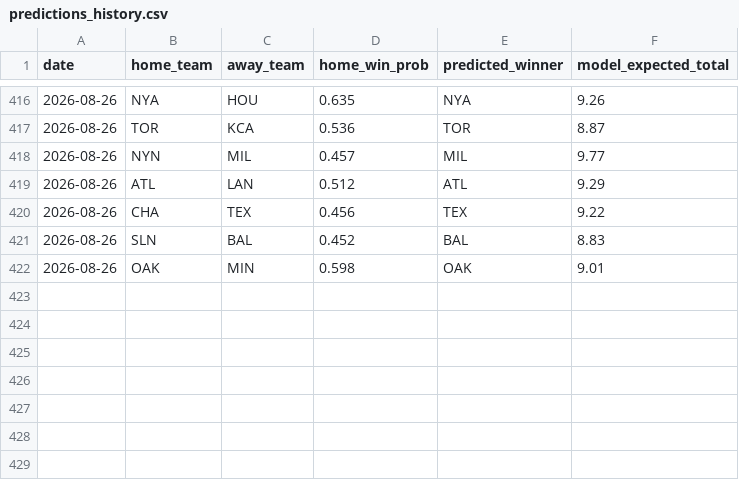
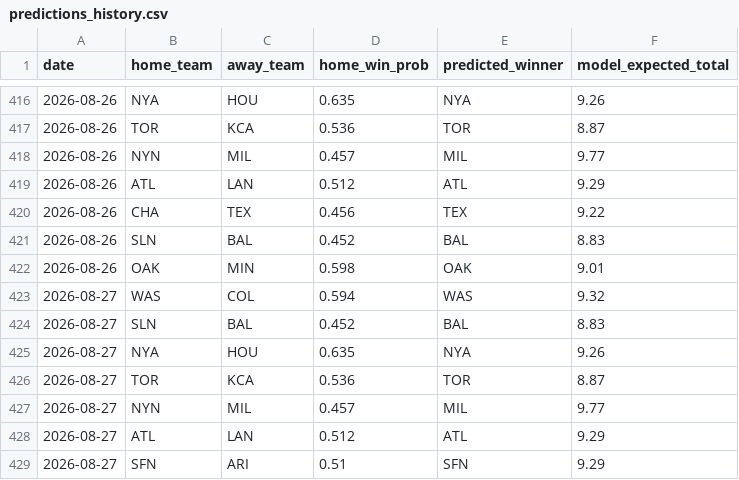
Before and after one commit to andrewhen1999/AutoMLBPredict, a CSV file: MLBPredict/output/predictions_history.csv, drawn as a sheet; only a part is shown, gaps mark what is left out; the diff names each change by its address in the sheet, - before the commit and + after, or states it on an @@ line.

```diff
--- a/MLBPredict/output/predictions_history.csv
+++ b/MLBPredict/output/predictions_history.csv
+row 423: 2026-08-27 | WAS | COL | 0.594 | WAS | 9.32
+row 424: 2026-08-27 | SLN | BAL | 0.452 | BAL | 8.83
+row 425: 2026-08-27 | NYA | HOU | 0.635 | NYA | 9.26
+row 426: 2026-08-27 | TOR | KCA | 0.536 | TOR | 8.87
+row 427: 2026-08-27 | NYN | MIL | 0.457 | MIL | 9.77
+row 428: 2026-08-27 | ATL | LAN | 0.512 | ATL | 9.29
+row 429: 2026-08-27 | SFN | ARI | 0.51 | SFN | 9.29
```
